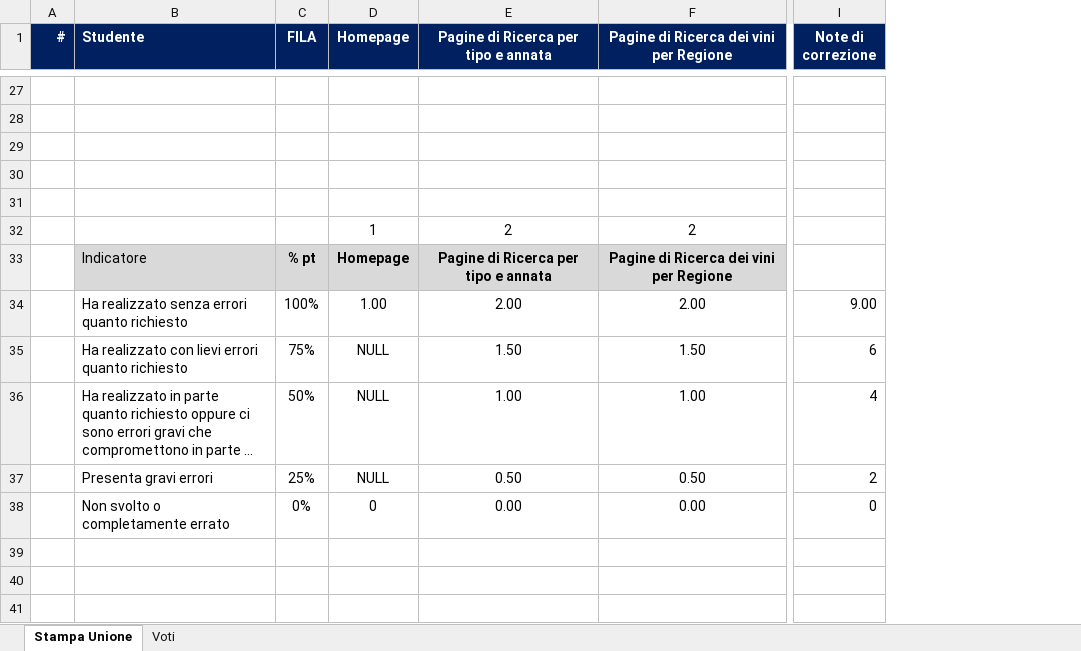
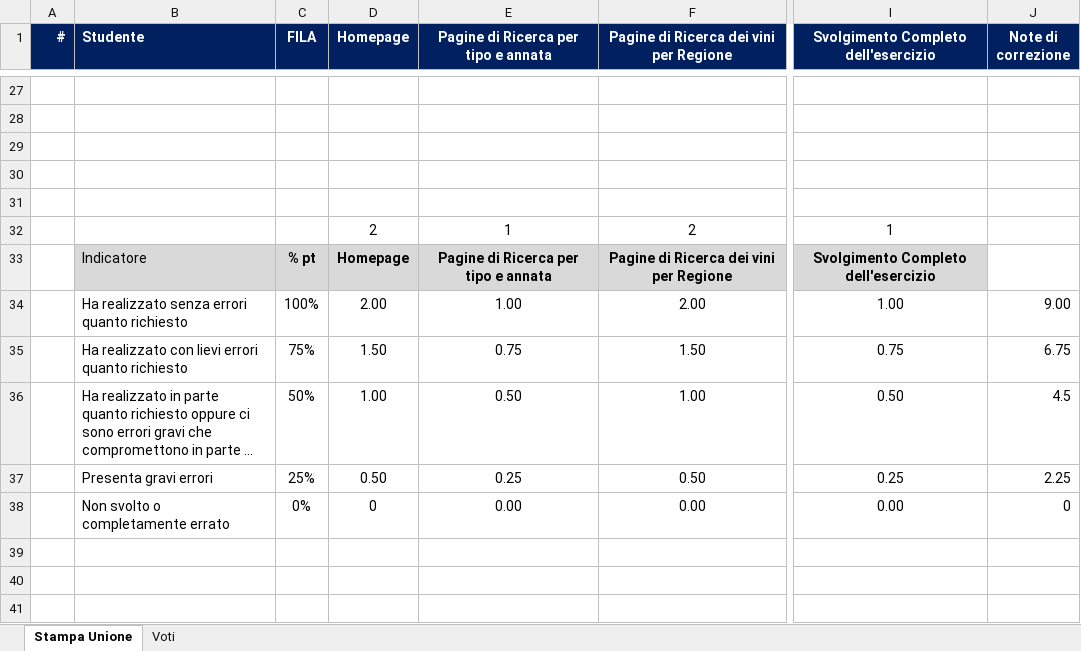
Before and after one commit to ranalliloris/Ampps, an Excel workbook: Consegne Marconi/Z.Correzione Compito.xlsx, sheet Stampa Unione, drawn as a sheet; only a part is shown, gaps mark what is left out; long unchanged cells end in …; values as stored, in another font and other column widths than the file's, no borders; addresses are those after the commit; the diff covers the shown part only; the diff names each change by its address in the sheet, - before the commit and + after, or states it on an @@ line.

```diff
--- a/Consegne Marconi/Z.Correzione Compito.xlsx (sheet Stampa Unione)
+++ b/Consegne Marconi/Z.Correzione Compito.xlsx (sheet Stampa Unione)
+column I, row 1: Svolgimento Completo dell'esercizio; rows 32-38: 1 | Svolgimento Completo dell'esercizio | 1.00 | 0.75 | 0.50 | 0.25 | 0.00
-D32 (Homepage): 1
+D32 (Homepage): 2
-E32: 2
+E32: 1
-D34 (Homepage): 1.00
+D34 (Homepage): 2.00
-E34: 2.00
+E34: 1.00
-D35 (Homepage): NULL
+D35 (Homepage): 1.50
-E35: 1.50
+E35: 0.75
-J35 (Note di correzione): 6
+J35 (Note di correzione): 6.75
-D36 (Homepage): NULL
+D36 (Homepage): 1.00
-E36: 1.00
+E36: 0.50
-J36 (Note di correzione): 4
+J36 (Note di correzione): 4.5
-D37 (Homepage): NULL
+D37 (Homepage): 0.50
-E37: 0.50
+E37: 0.25
-J37 (Note di correzione): 2
+J37 (Note di correzione): 2.25
```
Also changed, not shown: 1 added row, 1 removed row and 8 edited cells elsewhere in this sheet, formulas that keep their value, 15 other files.
